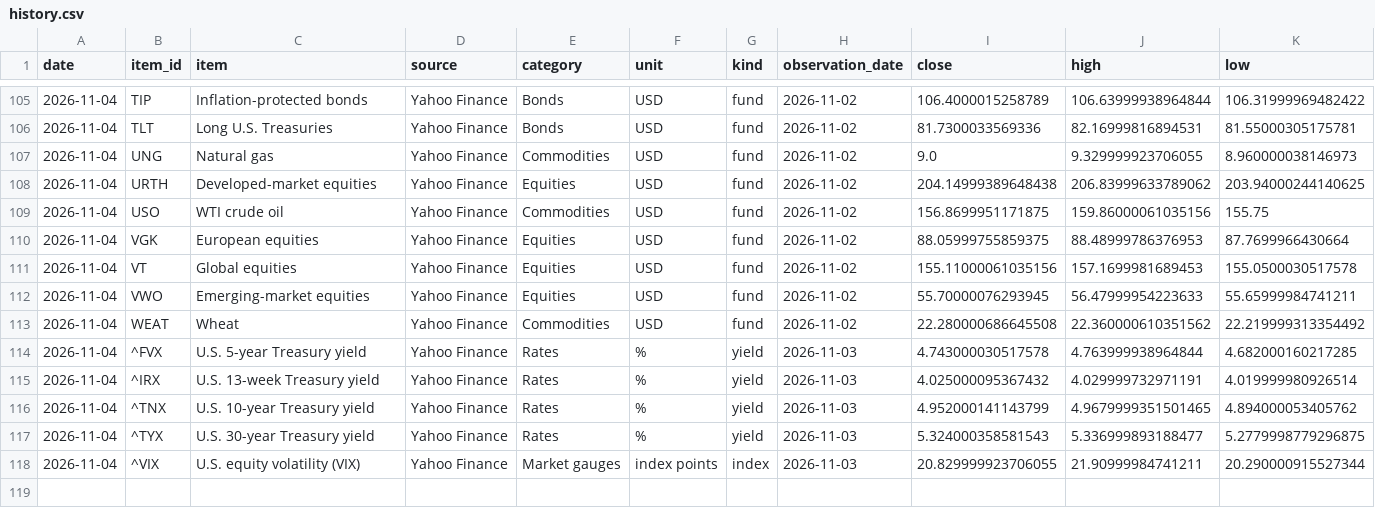
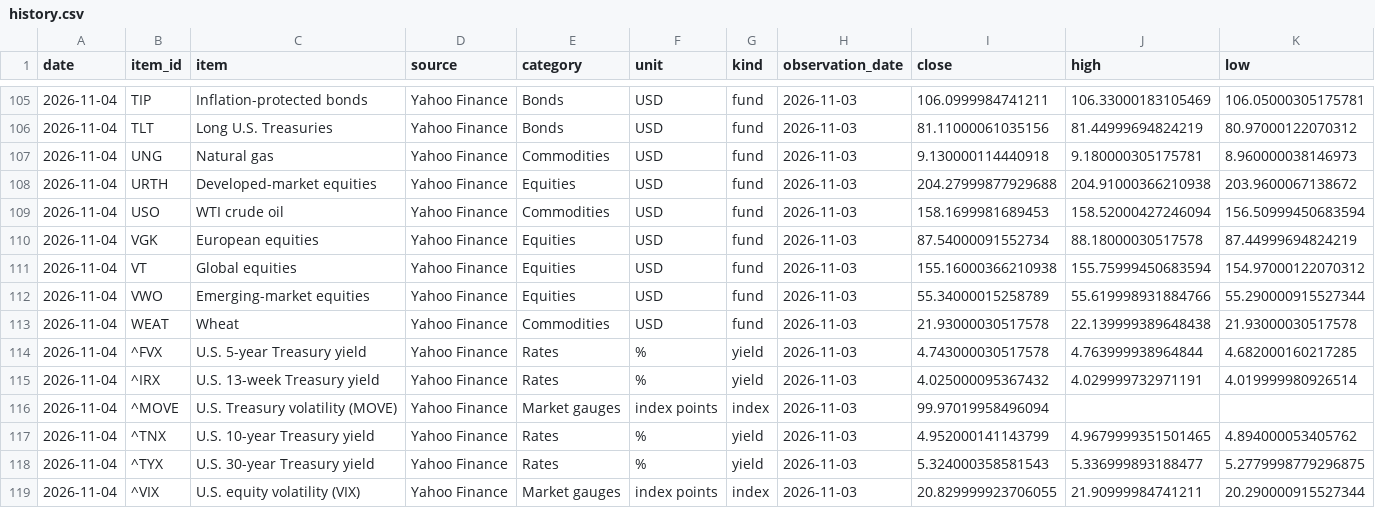
Before and after one commit to Hutch2064/global-market-monitor, a CSV file: data/history.csv, drawn as a sheet; only a part is shown, gaps mark what is left out; the diff covers the shown part only.

```diff
--- a/data/history.csv
+++ b/data/history.csv
@@ -105,12 +105,13 @@ date,item_id,item,source,category,unit,kind,observation_date,close,high,low
-2026-11-04,TIP,Inflation-protected bonds,Yahoo Finance,Bonds,USD,fund,2026-11-02,106.4000015258789,106.63999938964844,106.31999969482422
-2026-11-04,TLT,Long U.S. Treasuries,Yahoo Finance,Bonds,USD,fund,2026-11-02,81.7300033569336,82.16999816894531,81.55000305175781
-2026-11-04,UNG,Natural gas,Yahoo Finance,Commodities,USD,fund,2026-11-02,9.0,9.329999923706055,8.960000038146973
-2026-11-04,URTH,Developed-market equities,Yahoo Finance,Equities,USD,fund,2026-11-02,204.14999389648438,206.83999633789062,203.94000244140625
-2026-11-04,USO,WTI crude oil,Yahoo Finance,Commodities,USD,fund,2026-11-02,156.8699951171875,159.86000061035156,155.75
-2026-11-04,VGK,European equities,Yahoo Finance,Equities,USD,fund,2026-11-02,88.05999755859375,88.48999786376953,87.7699966430664
-2026-11-04,VT,Global equities,Yahoo Finance,Equities,USD,fund,2026-11-02,155.11000061035156,157.1699981689453,155.0500030517578
-2026-11-04,VWO,Emerging-market equities,Yahoo Finance,Equities,USD,fund,2026-11-02,55.70000076293945,56.47999954223633,55.65999984741211
-2026-11-04,WEAT,Wheat,Yahoo Finance,Commodities,USD,fund,2026-11-02,22.280000686645508,22.360000610351562,22.219999313354492
+2026-11-04,TIP,Inflation-protected bonds,Yahoo Finance,Bonds,USD,fund,2026-11-03,106.0999984741211,106.33000183105469,106.05000305175781
+2026-11-04,TLT,Long U.S. Treasuries,Yahoo Finance,Bonds,USD,fund,2026-11-03,81.11000061035156,81.44999694824219,80.97000122070312
+2026-11-04,UNG,Natural gas,Yahoo Finance,Commodities,USD,fund,2026-11-03,9.130000114440918,9.180000305175781,8.960000038146973
+2026-11-04,URTH,Developed-market equities,Yahoo Finance,Equities,USD,fund,2026-11-03,204.27999877929688,204.91000366210938,203.9600067138672
+2026-11-04,USO,WTI crude oil,Yahoo Finance,Commodities,USD,fund,2026-11-03,158.1699981689453,158.52000427246094,156.50999450683594
+2026-11-04,VGK,European equities,Yahoo Finance,Equities,USD,fund,2026-11-03,87.54000091552734,88.18000030517578,87.44999694824219
+2026-11-04,VT,Global equities,Yahoo Finance,Equities,USD,fund,2026-11-03,155.16000366210938,155.75999450683594,154.97000122070312
+2026-11-04,VWO,Emerging-market equities,Yahoo Finance,Equities,USD,fund,2026-11-03,55.34000015258789,55.619998931884766,55.290000915527344
+2026-11-04,WEAT,Wheat,Yahoo Finance,Commodities,USD,fund,2026-11-03,21.93000030517578,22.139999389648438,21.93000030517578
 2026-11-04,^FVX,U.S. 5-year Treasury yield,Yahoo Finance,Rates,%,yield,2026-11-03,4.743000030517578,4.763999938964844,4.682000160217285
 2026-11-04,^IRX,U.S. 13-week Treasury yield,Yahoo Finance,Rates,%,yield,2026-11-03,4.025000095367432,4.029999732971191,4.019999980926514
+2026-11-04,^MOVE,U.S. Treasury volatility (MOVE),Yahoo Finance,Market gauges,index points,index,2026-11-03,99.97019958496094,,
 2026-11-04,^TNX,U.S. 10-year Treasury yield,Yahoo Finance,Rates,%,yield,2026-11-03,4.952000141143799,4.9679999351501465,4.894000053405762
```
Also changed, not shown: 70 edited cells elsewhere in this file, 42 other files.
